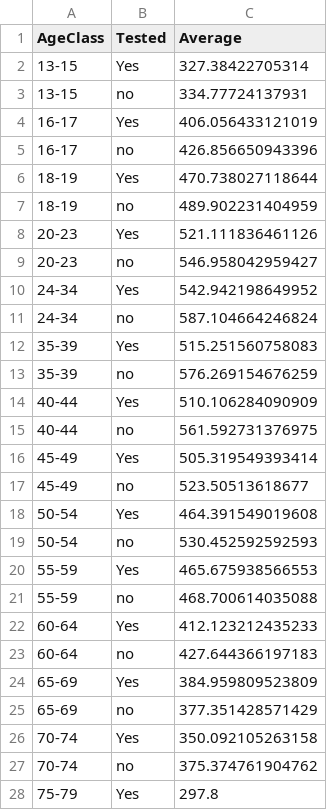
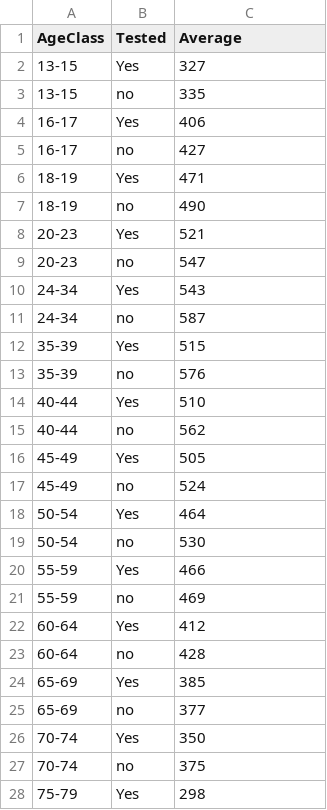
Before and after one commit to SteveHuy/Vegalite-FIT3179, a CSV file: data/untested_vs_tested.csv, drawn as a sheet; only a part is shown; the diff covers the shown part only.

Commit message:
Add files via upload

```diff
--- a/data/untested_vs_tested.csv
+++ b/data/untested_vs_tested.csv
@@ -1,28 +1,28 @@
 "AgeClass","Tested","Average"
-"13-15","Yes",327.38422705314
-"13-15","no",334.77724137931
-"16-17","Yes",406.056433121019
-"16-17","no",426.856650943396
-"18-19","Yes",470.738027118644
-"18-19","no",489.902231404959
-"20-23","Yes",521.111836461126
-"20-23","no",546.958042959427
-"24-34","Yes",542.942198649952
-"24-34","no",587.104664246824
-"35-39","Yes",515.251560758083
-"35-39","no",576.269154676259
-"40-44","Yes",510.106284090909
-"40-44","no",561.592731376975
-"45-49","Yes",505.319549393414
-"45-49","no",523.50513618677
-"50-54","Yes",464.391549019608
-"50-54","no",530.452592592593
-"55-59","Yes",465.675938566553
-"55-59","no",468.700614035088
-"60-64","Yes",412.123212435233
-"60-64","no",427.644366197183
-"65-69","Yes",384.959809523809
-"65-69","no",377.351428571429
-"70-74","Yes",350.092105263158
-"70-74","no",375.374761904762
-"75-79","Yes",297.8
+"13-15","Yes",327
+"13-15","no",335
+"16-17","Yes",406
+"16-17","no",427
+"18-19","Yes",471
+"18-19","no",490
+"20-23","Yes",521
+"20-23","no",547
+"24-34","Yes",543
+"24-34","no",587
+"35-39","Yes",515
+"35-39","no",576
+"40-44","Yes",510
+"40-44","no",562
+"45-49","Yes",505
+"45-49","no",524
+"50-54","Yes",464
+"50-54","no",530
+"55-59","Yes",466
+"55-59","no",469
+"60-64","Yes",412
+"60-64","no",428
+"65-69","Yes",385
+"65-69","no",377
+"70-74","Yes",350
+"70-74","no",375
+"75-79","Yes",298
```
Also changed, not shown: 3 edited cells elsewhere in this file.
